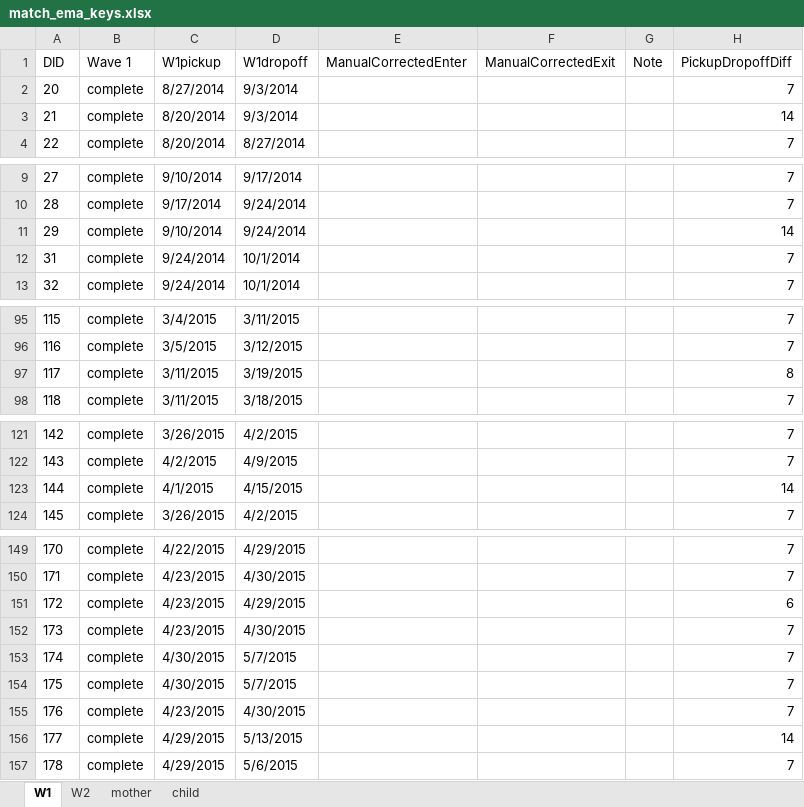
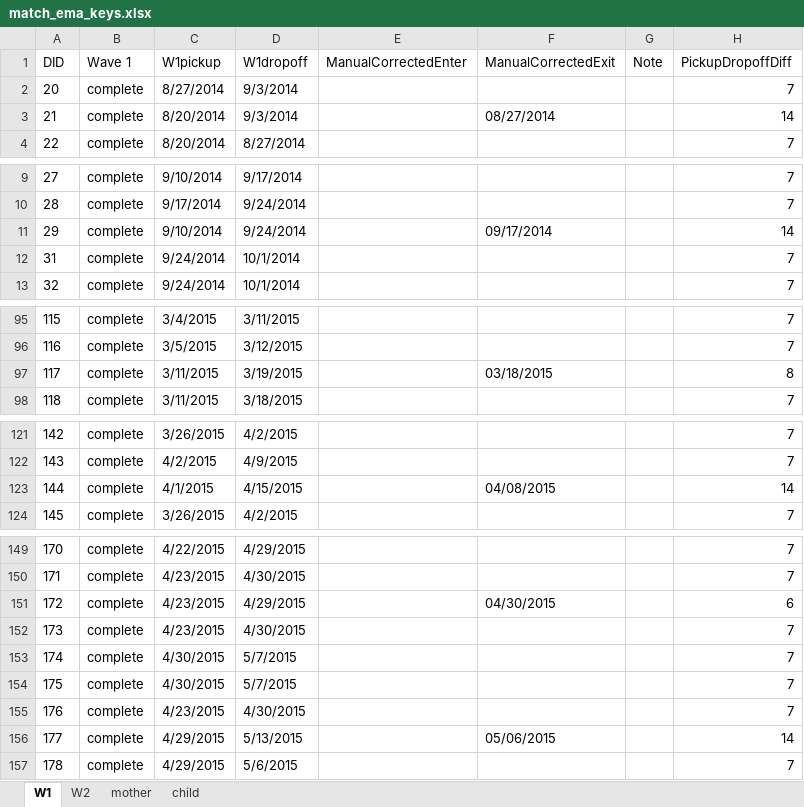
Before and after one commit to wangjingke/reach, an Excel workbook: MATCH/EMA/backend/match_ema_keys.xlsx, sheet W1, drawn as a sheet; only a part is shown, gaps mark what is left out; values as stored, in another font and other column widths than the file's, no borders; the diff covers the shown part only; the diff names each change by its address in the sheet, - before the commit and + after, or states it on an @@ line.

```diff
--- a/MATCH/EMA/backend/match_ema_keys.xlsx (sheet W1)
+++ b/MATCH/EMA/backend/match_ema_keys.xlsx (sheet W1)
-F3 (ManualCorrectedExit): (empty)
+F3 (ManualCorrectedExit): 08/27/2014
-F11 (ManualCorrectedExit): (empty)
+F11 (ManualCorrectedExit): 09/17/2014
-F97 (ManualCorrectedExit): (empty)
+F97 (ManualCorrectedExit): 03/18/2015
-F123 (ManualCorrectedExit): (empty)
+F123 (ManualCorrectedExit): 04/08/2015
-F151 (ManualCorrectedExit): (empty)
+F151 (ManualCorrectedExit): 04/30/2015
-F156 (ManualCorrectedExit): (empty)
+F156 (ManualCorrectedExit): 05/06/2015
```
Also changed, not shown: 23 edited cells elsewhere in this sheet, 1 other file.
